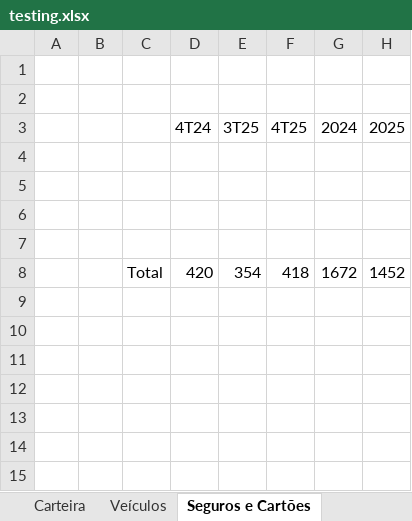
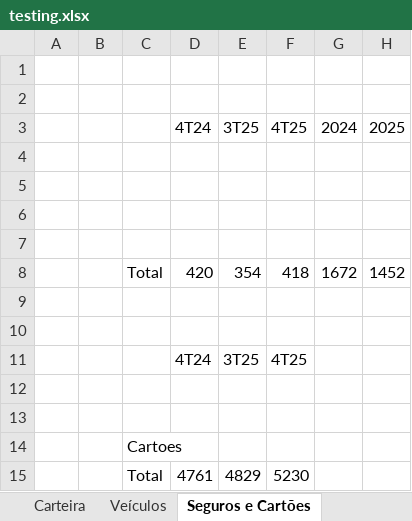
Before and after one commit to renatobortolotto/ppt-doc, an Excel workbook: testing.xlsx, sheet Seguros e Cartões, drawn as a sheet; values as stored, in another font and other column widths than the file's, no borders; the diff names each change by its address in the sheet, - before the commit and + after, or states it on an @@ line.

```diff
--- a/testing.xlsx (sheet Seguros e Cartões)
+++ b/testing.xlsx (sheet Seguros e Cartões)
+row 9: (empty)
+row 10: (empty)
+row 11:  |  |  | 4T24 | 3T25 | 4T25
+row 12: (empty)
+row 13: (empty)
+row 14:  |  | Cartoes
+row 15:  |  | Total | 4761 | 4829 | 5230
```
Also changed, not shown: sheet Empréstimos, other sheet tabs, 5 other files.
